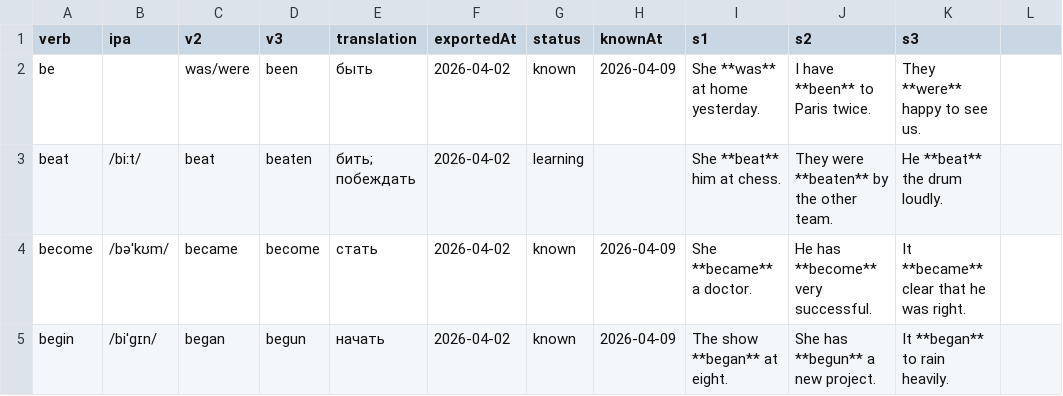
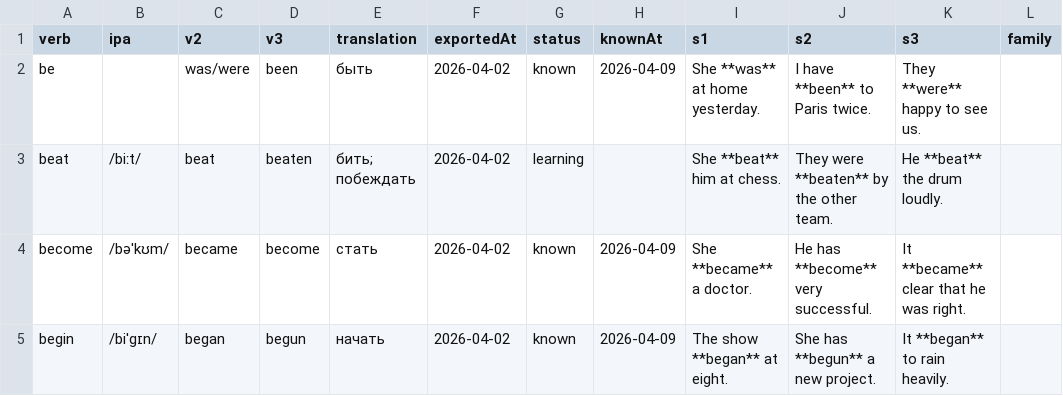
Before and after one commit to suleimanovs/english-galaxy, a CSV file: english words/anki/irregular-verbs-tracker.csv, drawn as a sheet; only a part is shown; the diff names each change by its address in the sheet, - before the commit and + after, or states it on an @@ line.

```diff
--- a/english words/anki/irregular-verbs-tracker.csv
+++ b/english words/anki/irregular-verbs-tracker.csv
-L1: (empty)
+L1: family
```
Also changed, not shown: english words/anki/false-friends-tracker.csv, english words/anki/phrasal-nouns-tracker.csv, 2 other files.
